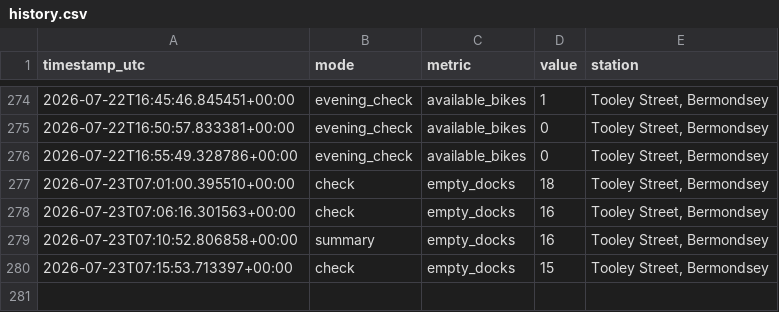
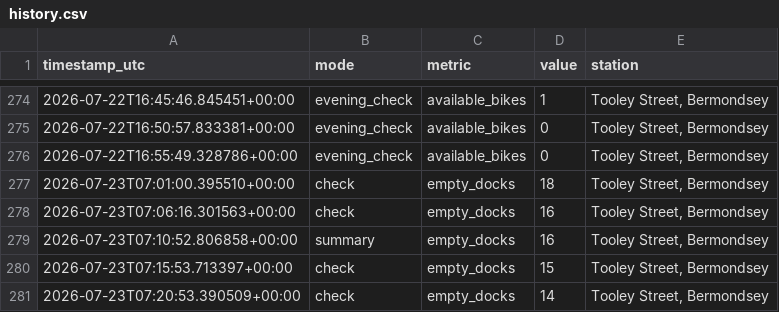
Before and after one commit to hsimmonds01/Claude, a CSV file: dock-alerter/history.csv, drawn as a sheet; only a part is shown, gaps mark what is left out; the diff names each change by its address in the sheet, - before the commit and + after, or states it on an @@ line.

```diff
--- a/dock-alerter/history.csv
+++ b/dock-alerter/history.csv
+row 281: 2026-07-23T07:20:53.390509+00:00 | check | empty_docks | 14 | Tooley Street, Bermondsey
```
